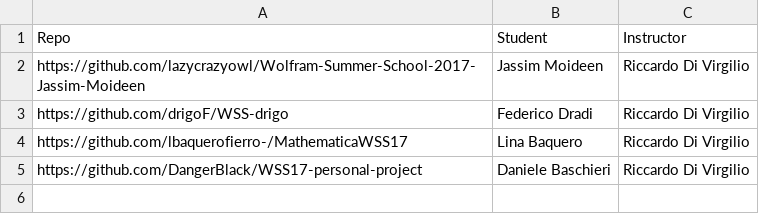
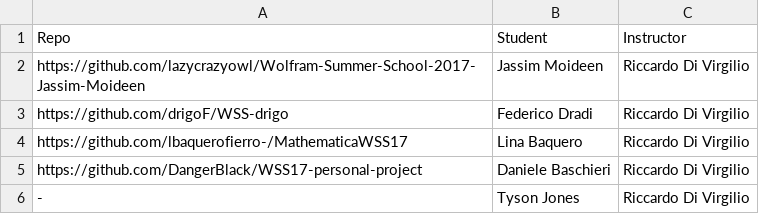
Before and after one commit to riccardodivirgilio/starthere, a CSV file: students.csv, drawn as a sheet; the diff names each change by its address in the sheet, - before the commit and + after, or states it on an @@ line.

Commit message:
Update students.csv

```diff
--- a/students.csv
+++ b/students.csv
+row 6: - | Tyson Jones | Riccardo Di Virgilio
```
